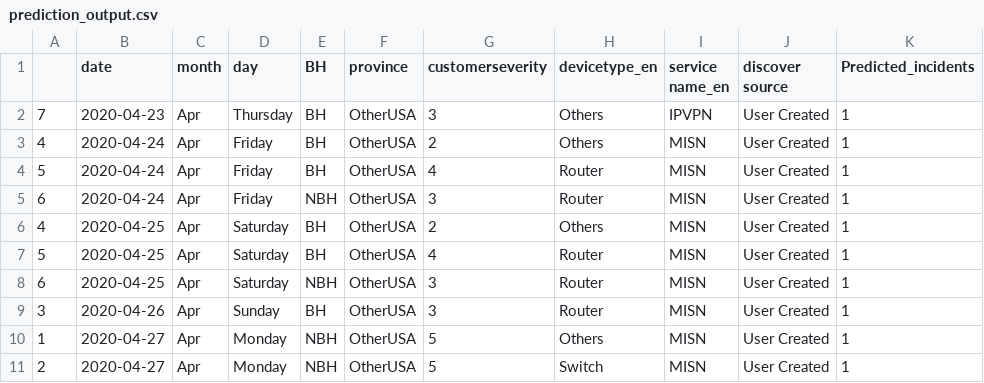
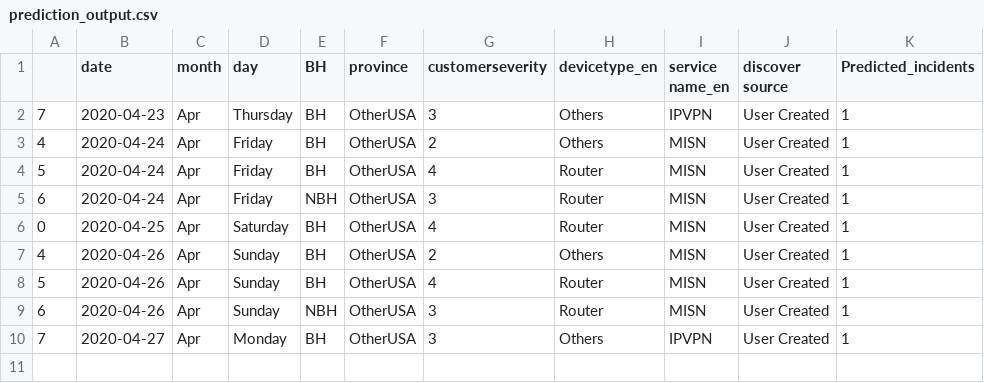
Before and after one commit to AnalyticsSolution/IncidentPredictionTraining, a CSV file: Output/prediction_output.csv, drawn as a sheet.

Commit message:
Pushing Output files to GIT repo

```diff
--- a/Output/prediction_output.csv
+++ b/Output/prediction_output.csv
@@ -5,7 +5,6 @@
 6,2020-04-24,Apr,Friday,NBH,OtherUSA,3,Router,MISN,User Created,1
-4,2020-04-25,Apr,Saturday,BH,OtherUSA,2,Others,MISN,User Created,1
-5,2020-04-25,Apr,Saturday,BH,OtherUSA,4,Router,MISN,User Created,1
-6,2020-04-25,Apr,Saturday,NBH,OtherUSA,3,Router,MISN,User Created,1
-3,2020-04-26,Apr,Sunday,BH,OtherUSA,3,Router,MISN,User Created,1
-1,2020-04-27,Apr,Monday,NBH,OtherUSA,5,Others,MISN,User Created,1
-2,2020-04-27,Apr,Monday,NBH,OtherUSA,5,Switch,MISN,User Created,1
+0,2020-04-25,Apr,Saturday,BH,OtherUSA,4,Router,MISN,User Created,1
+4,2020-04-26,Apr,Sunday,BH,OtherUSA,2,Others,MISN,User Created,1
+5,2020-04-26,Apr,Sunday,BH,OtherUSA,4,Router,MISN,User Created,1
+6,2020-04-26,Apr,Sunday,NBH,OtherUSA,3,Router,MISN,User Created,1
+7,2020-04-27,Apr,Monday,BH,OtherUSA,3,Others,IPVPN,User Created,1
```
Also changed, not shown: Output/prediction_model_metrics.csv, 2 other files.
